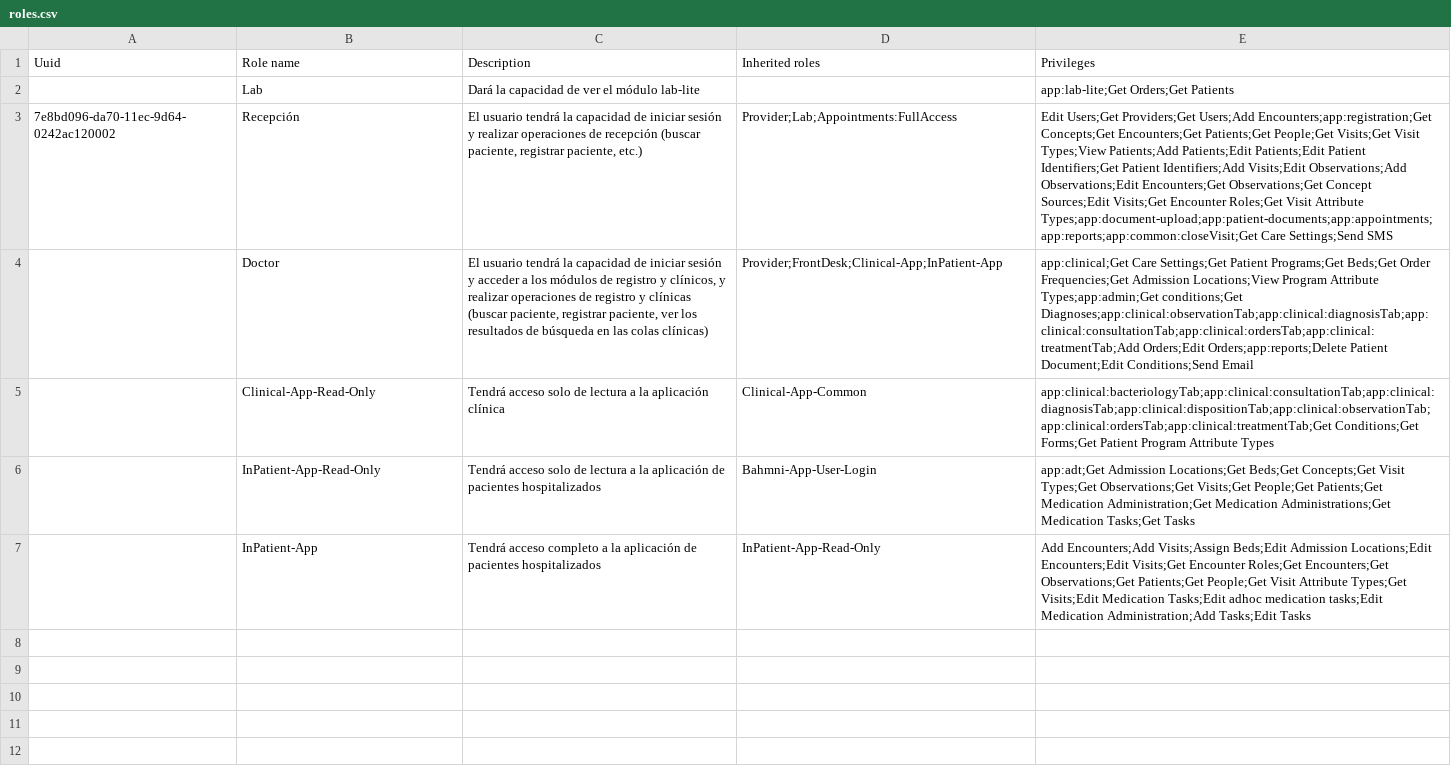
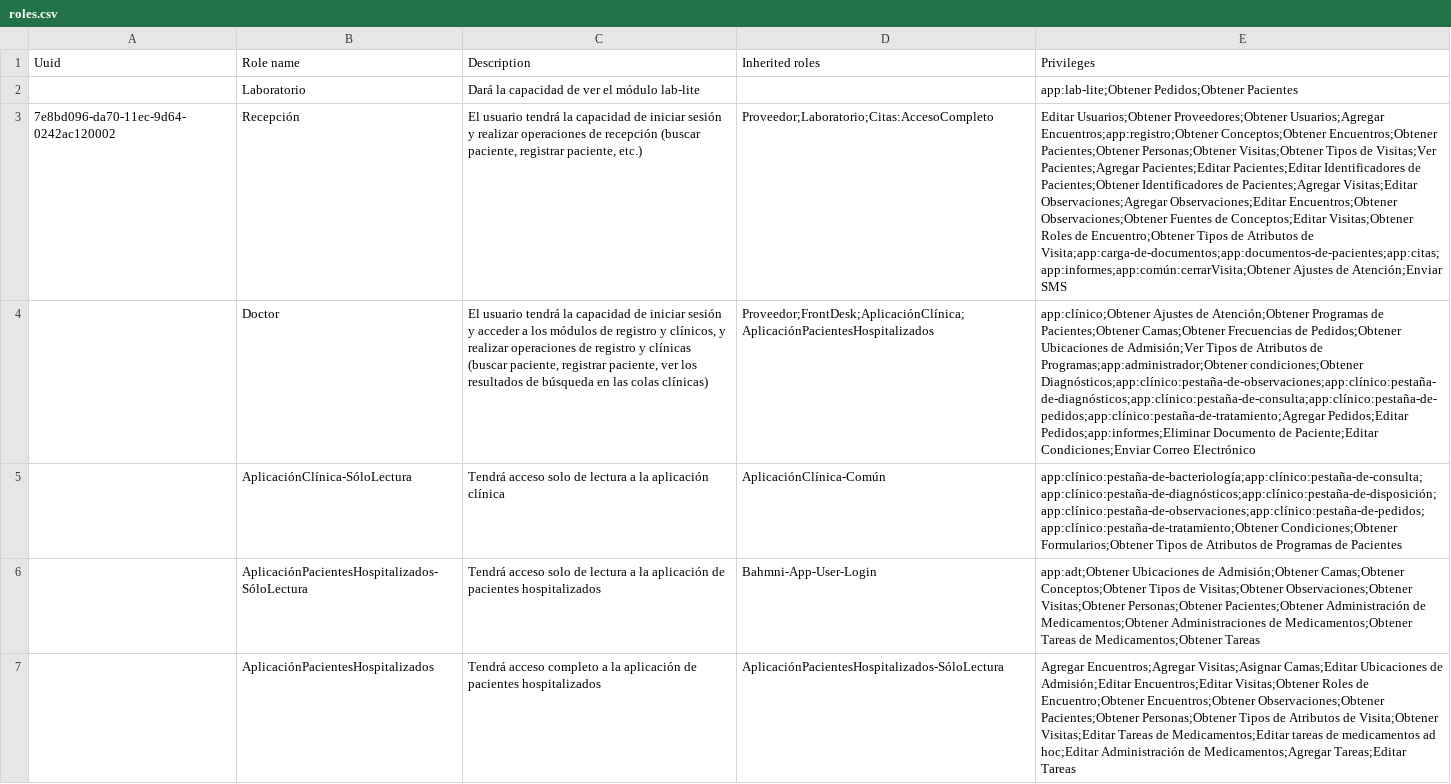
Before and after one commit to Bahmni/standard-config, a CSV file: masterdata/configuration/roles/roles.csv, drawn as a sheet; removed rows and columns are numbered as before the commit, all else as after; the diff names each change by its address in the sheet, - before the commit and + after, or states it on an @@ line.

Commit message:
Update Translation in csv files

```diff
--- a/masterdata/configuration/roles/roles.csv
+++ b/masterdata/configuration/roles/roles.csv
-B2 (Role name): Lab
+B2 (Role name): Laboratorio
-E2 (Privileges): app:lab-lite;Get Orders;Get Patients
+E2 (Privileges): app:lab-lite;Obtener Pedidos;Obtener Pacientes
-D3 (Inherited roles): Provider;Lab;Appointments:FullAccess
+D3 (Inherited roles): Proveedor;Laboratorio;Citas:AccesoCompleto
-E3 (Privileges): Edit Users;Get Providers;Get Users;Add Encounters;app:registration;Get Concepts;Get Encounters;Get Patients;Get People;Get Visits;Get Visit Types;View Patients;Add Patients;Edit Patients;Edit Patient Identifiers;Get Patient Identifiers;Add Visits;Edit Observations;Add Observations;Edit Encounters;Get Observations;Get Concept Sources;Edit Visits;Get Encounter Roles;Get Visit Attribute Types;app:document-upload;app:patient-documents;app:appointments;app:reports;app:common:closeVisit;Get Care Settings;Send SMS
+E3 (Privileges): Editar Usuarios;Obtener Proveedores;Obtener Usuarios;Agregar Encuentros;app:registro;Obtener Conceptos;Obtener Encuentros;Obtener Pacientes;Obtener Personas;Obtener Visitas;Obtener Tipos de Visitas;Ver Pacientes;Agregar Pacientes;Editar Pacientes;Editar Identificadores de Pacientes;Obtener Identificadores de Pacientes;Agregar Visitas;Editar Observaciones;Agregar Observaciones;Editar Encuentros;Obtener Observaciones;Obtener Fuentes de Conceptos;Editar Visitas;Obtener Roles de Encuentro;Obtener Tipos de Atributos de Visita;app:carga-de-documentos;app:documentos-de-pacientes;app:citas;app:informes;app:común:cerrarVisita;Obtener Ajustes de Atención;Enviar SMS
-D4 (Inherited roles): Provider;FrontDesk;Clinical-App;InPatient-App
+D4 (Inherited roles): Proveedor;FrontDesk;AplicaciónClínica;AplicaciónPacientesHospitalizados
-E4 (Privileges): app:clinical;Get Care Settings;Get Patient Programs;Get Beds;Get Order Frequencies;Get Admission Locations;View Program Attribute Types;app:admin;Get conditions;Get Diagnoses;app:clinical:observationTab;app:clinical:diagnosisTab;app:clinical:consultationTab;app:clinical:ordersTab;app:clinical:treatmentTab;Add Orders;Edit Orders;app:reports;Delete Patient Document;Edit Conditions;Send Email
+E4 (Privileges): app:clínico;Obtener Ajustes de Atención;Obtener Programas de Pacientes;Obtener Camas;Obtener Frecuencias de Pedidos;Obtener Ubicaciones de Admisión;Ver Tipos de Atributos de Programas;app:administrador;Obtener condiciones;Obtener Diagnósticos;app:clínico:pestaña-de-observaciones;app:clínico:pestaña-de-diagnósticos;app:clínico:pestaña-de-consulta;app:clínico:pestaña-de-pedidos;app:clínico:pestaña-de-tratamiento;Agregar Pedidos;Editar Pedidos;app:informes;Eliminar Documento de Paciente;Editar Condiciones;Enviar Correo Electrónico
-B5 (Role name): Clinical-App-Read-Only
+B5 (Role name): AplicaciónClínica-SóloLectura
-D5 (Inherited roles): Clinical-App-Common
+D5 (Inherited roles): AplicaciónClínica-Común
-E5 (Privileges): app:clinical:bacteriologyTab;app:clinical:consultationTab;app:clinical:diagnosisTab;app:clinical:dispositionTab;app:clinical:observationTab;app:clinical:ordersTab;app:clinical:treatmentTab;Get Conditions;Get Forms;Get Patient Program Attribute Types
+E5 (Privileges): app:clínico:pestaña-de-bacteriología;app:clínico:pestaña-de-consulta;app:clínico:pestaña-de-diagnósticos;app:clínico:pestaña-de-disposición;app:clínico:pestaña-de-observaciones;app:clínico:pestaña-de-pedidos;app:clínico:pestaña-de-tratamiento;Obtener Condiciones;Obtener Formularios;Obtener Tipos de Atributos de Programas de Pacientes
-B6 (Role name): InPatient-App-Read-Only
+B6 (Role name): AplicaciónPacientesHospitalizados-SóloLectura
-E6 (Privileges): app:adt;Get Admission Locations;Get Beds;Get Concepts;Get Visit Types;Get Observations;Get Visits;Get People;Get Patients;Get Medication Administration;Get Medication Administrations;Get Medication Tasks;Get Tasks
+E6 (Privileges): app:adt;Obtener Ubicaciones de Admisión;Obtener Camas;Obtener Conceptos;Obtener Tipos de Visitas;Obtener Observaciones;Obtener Visitas;Obtener Personas;Obtener Pacientes;Obtener Administración de Medicamentos;Obtener Administraciones de Medicamentos;Obtener Tareas de Medicamentos;Obtener Tareas
-row 7:  | InPatient-App | Tendrá acceso completo a la aplicación de pacientes hospitalizados | InPatient-App-Read-Only | Add Encounters;Add Visits;Assign Beds;Edit Admission Locations;Edit Encounters;Edit Visits;Get Encounter Roles;Get Encounters;Get Observations;Get Patients;Get People;Get Visit Attribute Types;Get Visits;Edit Medication Tasks;Edit adhoc medication tasks;Edit Medication Administration;Add Tasks;Edit Tasks
+row 7:  | AplicaciónPacientesHospitalizados | Tendrá acceso completo a la aplicación de pacientes hospitalizados | AplicaciónPacientesHospitalizados-SóloLectura | Agregar Encuentros;Agregar Visitas;Asignar Camas;Editar Ubicaciones de Admisión;Editar Encuentros;Editar Visitas;Obtener Roles de Encuentro;Obtener Encuentros;Obtener Observaciones;Obtener Pacientes;Obtener Personas;Obtener Tipos de Atributos de Visita;Obtener Visitas;Editar Tareas de Medicamentos;Editar tareas de medicamentos ad hoc;Editar Administración de Medicamentos;Agregar Tareas;Editar Tareas
```
Also changed, not shown: masterdata/configuration/idgen/identifierSource.csv, 7 other files.
